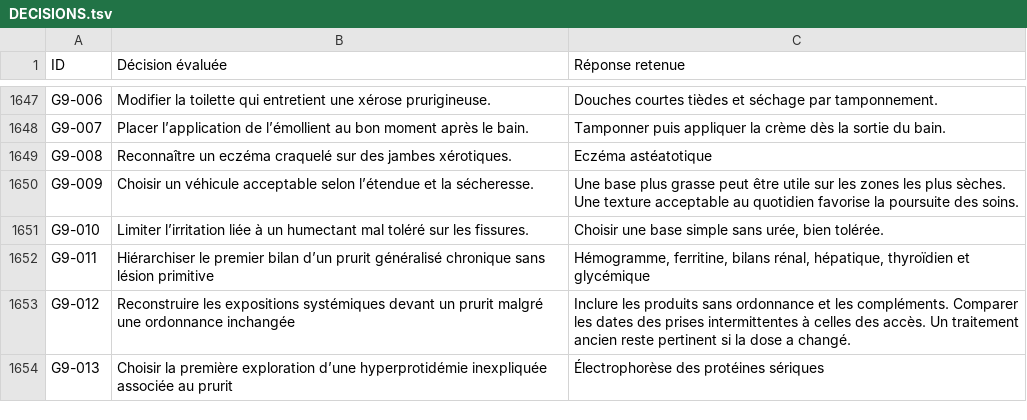
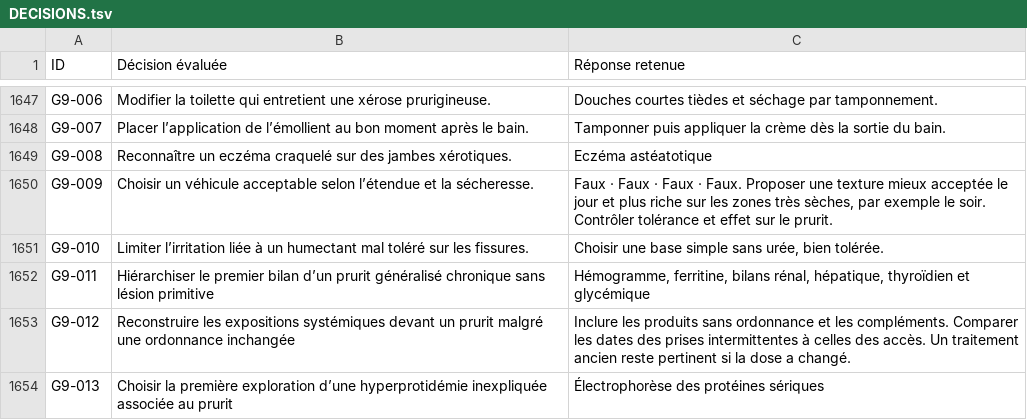
Before and after one commit to vialdjoukang-spec/organigramme-examen-federal, a TSV file: QCMs_A_K'_Menus_Long_Chatgpt/DECISIONS.tsv, drawn as a sheet; only a part is shown, gaps mark what is left out; the diff covers the shown part only.

```diff
--- a/QCMs_A_K'_Menus_Long_Chatgpt/DECISIONS.tsv
+++ b/QCMs_A_K'_Menus_Long_Chatgpt/DECISIONS.tsv
@@ -1649,3 +1649,3 @@ G9-007	Placer l’application de l’émollient au bon moment après le bain.	Ta
 G9-008	Reconnaître un eczéma craquelé sur des jambes xérotiques.	Eczéma astéatotique
-G9-009	Choisir un véhicule acceptable selon l’étendue et la sécheresse.	Une base plus grasse peut être utile sur les zones les plus sèches. Une texture acceptable au quotidien favorise la poursuite des soins.
+G9-009	Choisir un véhicule acceptable selon l’étendue et la sécheresse.	Faux · Faux · Faux · Faux. Proposer une texture mieux acceptée le jour et plus riche sur les zones très sèches, par exemple le soir. Contrôler tolérance et effet sur le prurit.
 G9-010	Limiter l’irritation liée à un humectant mal toléré sur les fissures.	Choisir une base simple sans urée, bien tolérée.
```
Also changed, not shown: 11 edited cells elsewhere in this file, 2 other files.
